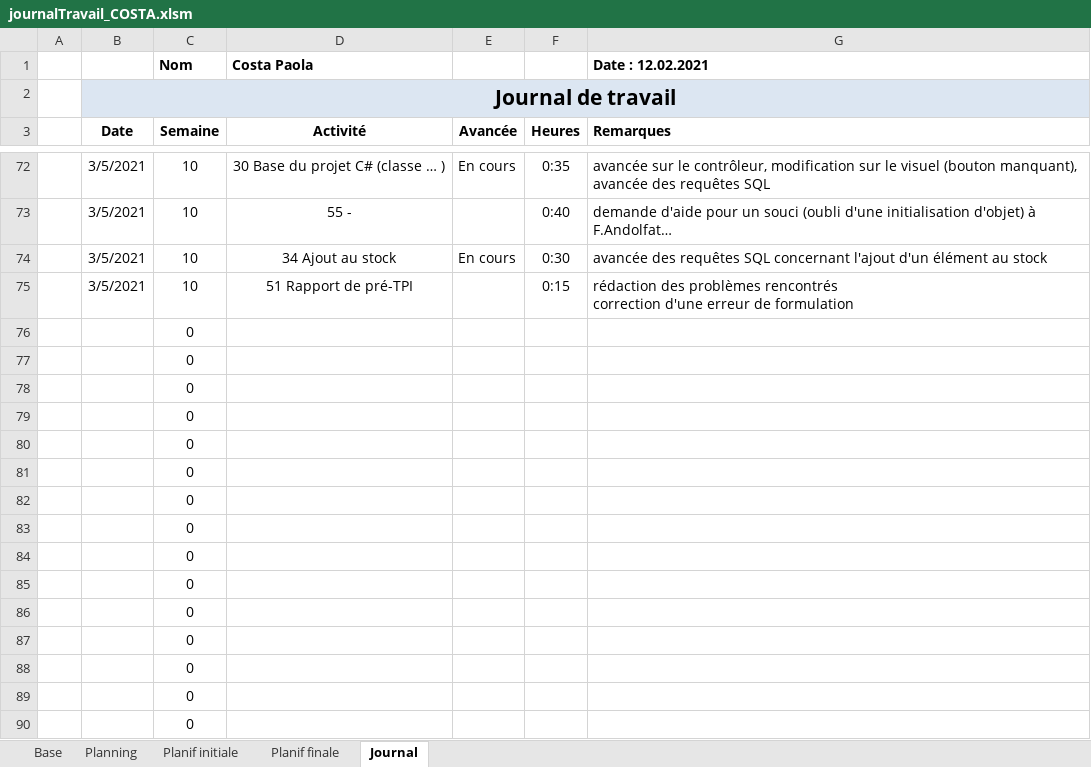
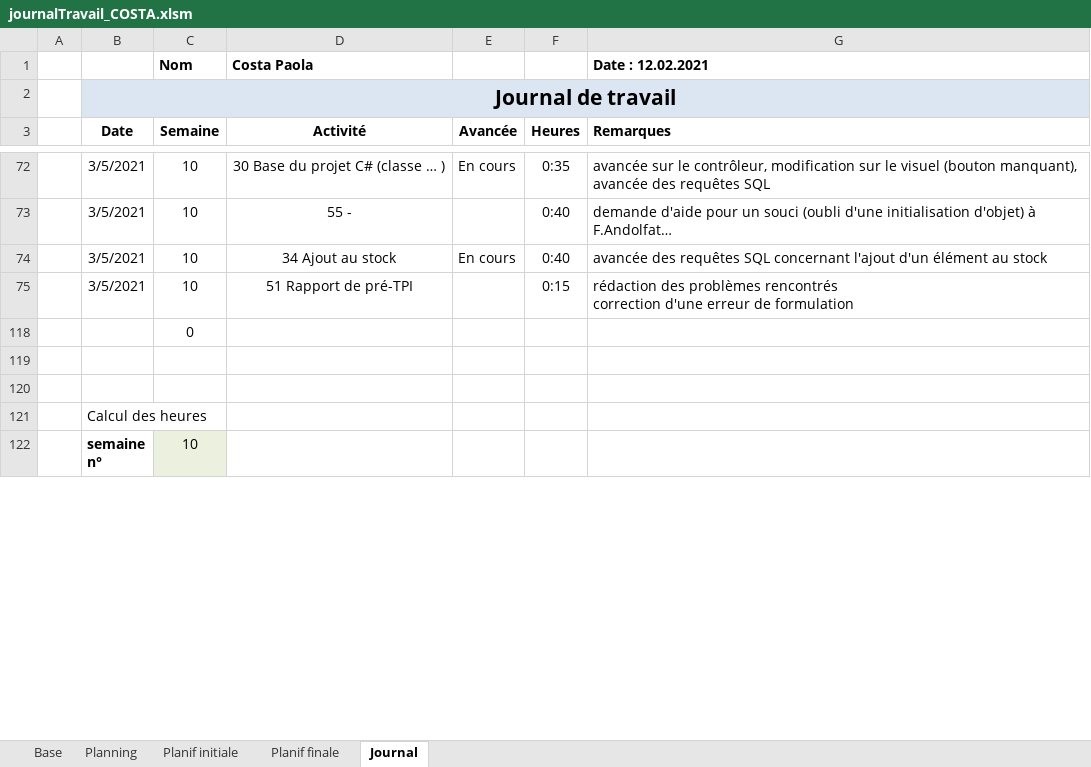
Before and after one commit to AhVen98/gestionStocks_preTPI, an Excel workbook: journalTravail_COSTA.xlsm, sheet Journal, drawn as a sheet; only a part is shown, gaps mark what is left out; the shorter side is filled out with more unchanged rows; long unchanged cells end in …; values as stored, in another font and other column widths than the file's, no borders; conditional formats not drawn; the diff covers the shown part only; the diff names each change by its address in the sheet, - before the commit and + after, or states it on an @@ line.

```diff
--- a/journalTravail_COSTA.xlsm (sheet Journal)
+++ b/journalTravail_COSTA.xlsm (sheet Journal)
-F74 (Heures): 0:30
+F74 (Heures): 0:40
@@ row 76 hidden:  |  | 0 @@
@@ row 77 hidden:  |  | 0 @@
@@ row 78 hidden:  |  | 0 @@
@@ row 79 hidden:  |  | 0 @@
@@ row 80 hidden:  |  | 0 @@
@@ row 81 hidden:  |  | 0 @@
@@ row 82 hidden:  |  | 0 @@
@@ row 83 hidden:  |  | 0 @@
@@ row 84 hidden:  |  | 0 @@
@@ row 85 hidden:  |  | 0 @@
@@ row 86 hidden:  |  | 0 @@
@@ row 87 hidden:  |  | 0 @@
@@ row 88 hidden:  |  | 0 @@
@@ row 89 hidden:  |  | 0 @@
@@ row 90 hidden:  |  | 0 @@
```
Also changed, not shown: 27 hidden or unhidden rows and 1 edited cell elsewhere in this sheet, sheet Planning, 2 other files.
